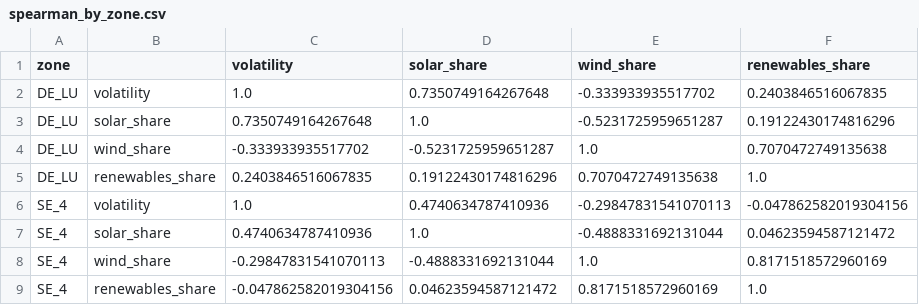
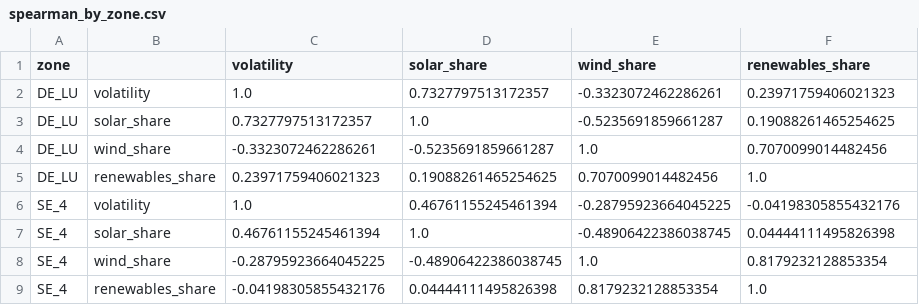
Before and after one commit to niklaslivchitz/Energy-Pricing-Analysis-DE-LU-vs-SE4, a CSV file: outputs/tables/volatility/spearman_by_zone.csv, drawn as a sheet.

```diff
--- a/outputs/tables/volatility/spearman_by_zone.csv
+++ b/outputs/tables/volatility/spearman_by_zone.csv
@@ -1,9 +1,9 @@
 zone,,volatility,solar_share,wind_share,renewables_share
-DE_LU,volatility,1.0,0.7350749164267648,-0.333933935517702,0.2403846516067835
-DE_LU,solar_share,0.7350749164267648,1.0,-0.5231725959651287,0.19122430174816296
-DE_LU,wind_share,-0.333933935517702,-0.5231725959651287,1.0,0.7070472749135638
-DE_LU,renewables_share,0.2403846516067835,0.19122430174816296,0.7070472749135638,1.0
-SE_4,volatility,1.0,0.4740634787410936,-0.29847831541070113,-0.047862582019304156
-SE_4,solar_share,0.4740634787410936,1.0,-0.4888331692131044,0.04623594587121472
-SE_4,wind_share,-0.29847831541070113,-0.4888331692131044,1.0,0.8171518572960169
-SE_4,renewables_share,-0.047862582019304156,0.04623594587121472,0.8171518572960169,1.0
+DE_LU,volatility,1.0,0.7327797513172357,-0.3323072462286261,0.23971759406021323
+DE_LU,solar_share,0.7327797513172357,1.0,-0.5235691859661287,0.19088261465254625
+DE_LU,wind_share,-0.3323072462286261,-0.5235691859661287,1.0,0.7070099014482456
+DE_LU,renewables_share,0.23971759406021323,0.19088261465254625,0.7070099014482456,1.0
+SE_4,volatility,1.0,0.46761155245461394,-0.28795923664045225,-0.04198305855432176
+SE_4,solar_share,0.46761155245461394,1.0,-0.48906422386038745,0.04444111495826398
+SE_4,wind_share,-0.28795923664045225,-0.48906422386038745,1.0,0.8179232128853354
+SE_4,renewables_share,-0.04198305855432176,0.04444111495826398,0.8179232128853354,1.0
```
Also changed, not shown: outputs/tables/cable/daily_spread_and_cable_state.csv, outputs/tables/cable/flow_by_direction.csv, 19 other files.
